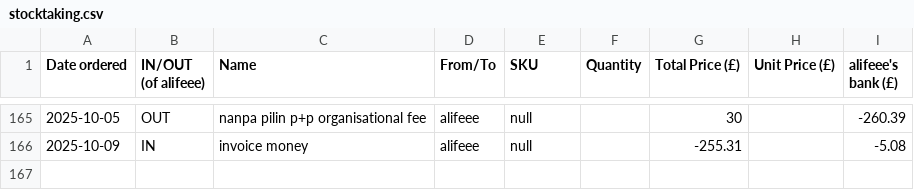
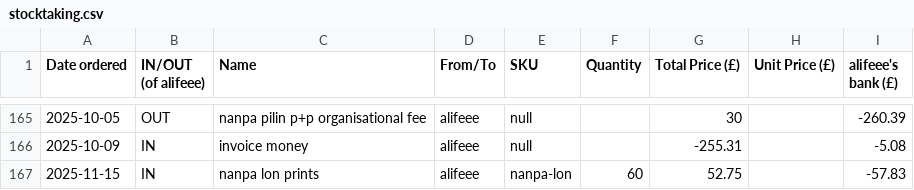
Before and after one commit to lipu-tenpo/print-and-post, a CSV file: stocktaking.csv, drawn as a sheet; only a part is shown, gaps mark what is left out; the diff names each change by its address in the sheet, - before the commit and + after, or states it on an @@ line.

Commit message:
Update stocktaking.csv

```diff
--- a/stocktaking.csv
+++ b/stocktaking.csv
+row 167: 2025-11-15 | IN | nanpa lon prints | alifeee | nanpa-lon | 60 | 52.75 |  | -57.83
```
